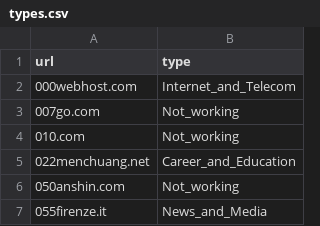
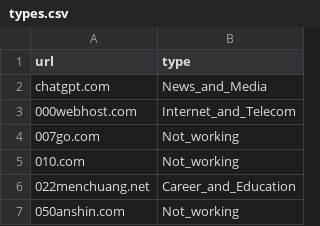
Before and after one commit to Chara-0x/Search-History-Court, a CSV file: server/types.csv, drawn as a sheet; only a part is shown; the shorter side is filled out with more unchanged rows; the diff names each change by its address in the sheet, - before the commit and + after, or states it on an @@ line.

```diff
--- a/server/types.csv
+++ b/server/types.csv
+row 2: chatgpt.com | News_and_Media
```
Also changed, not shown: 18 other files.
